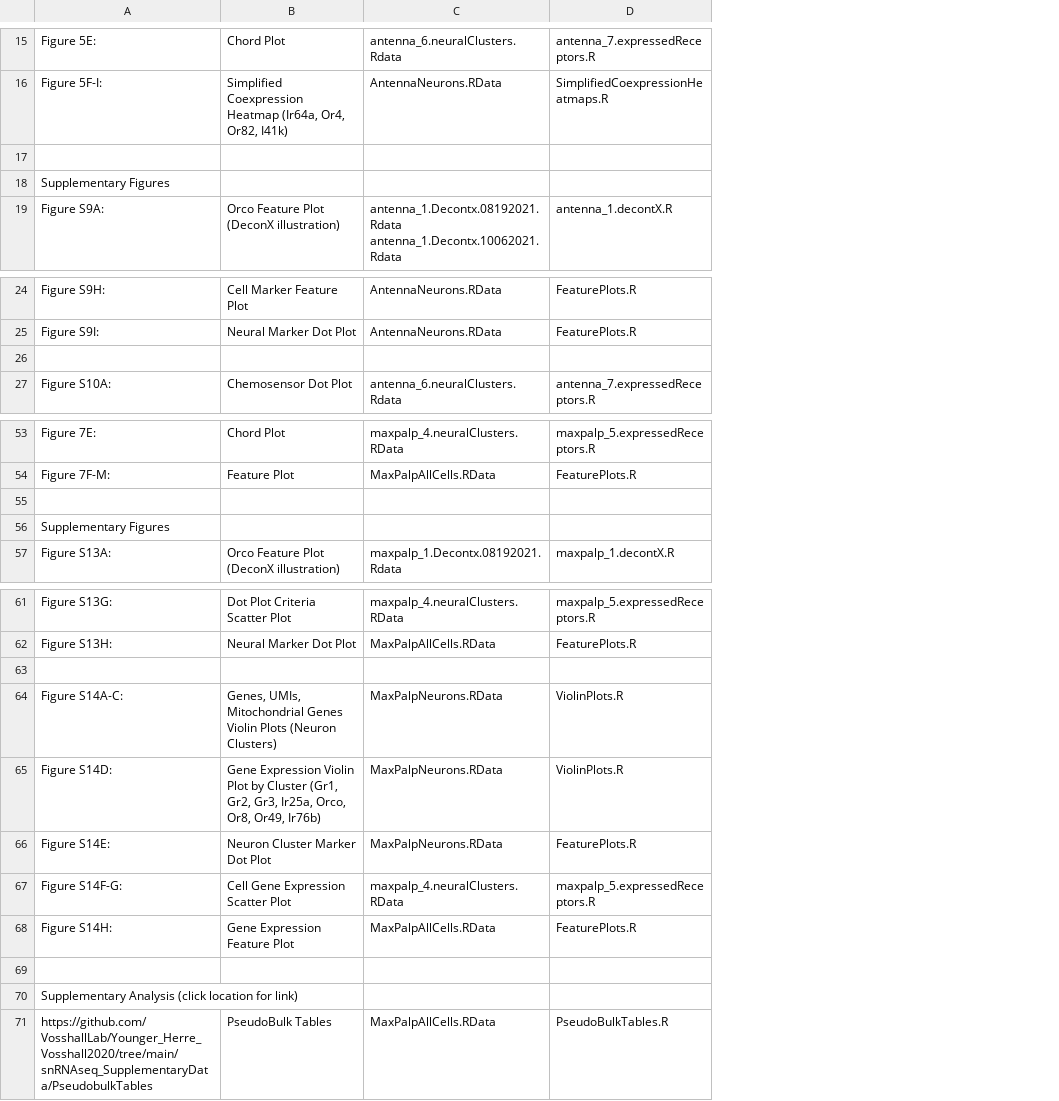
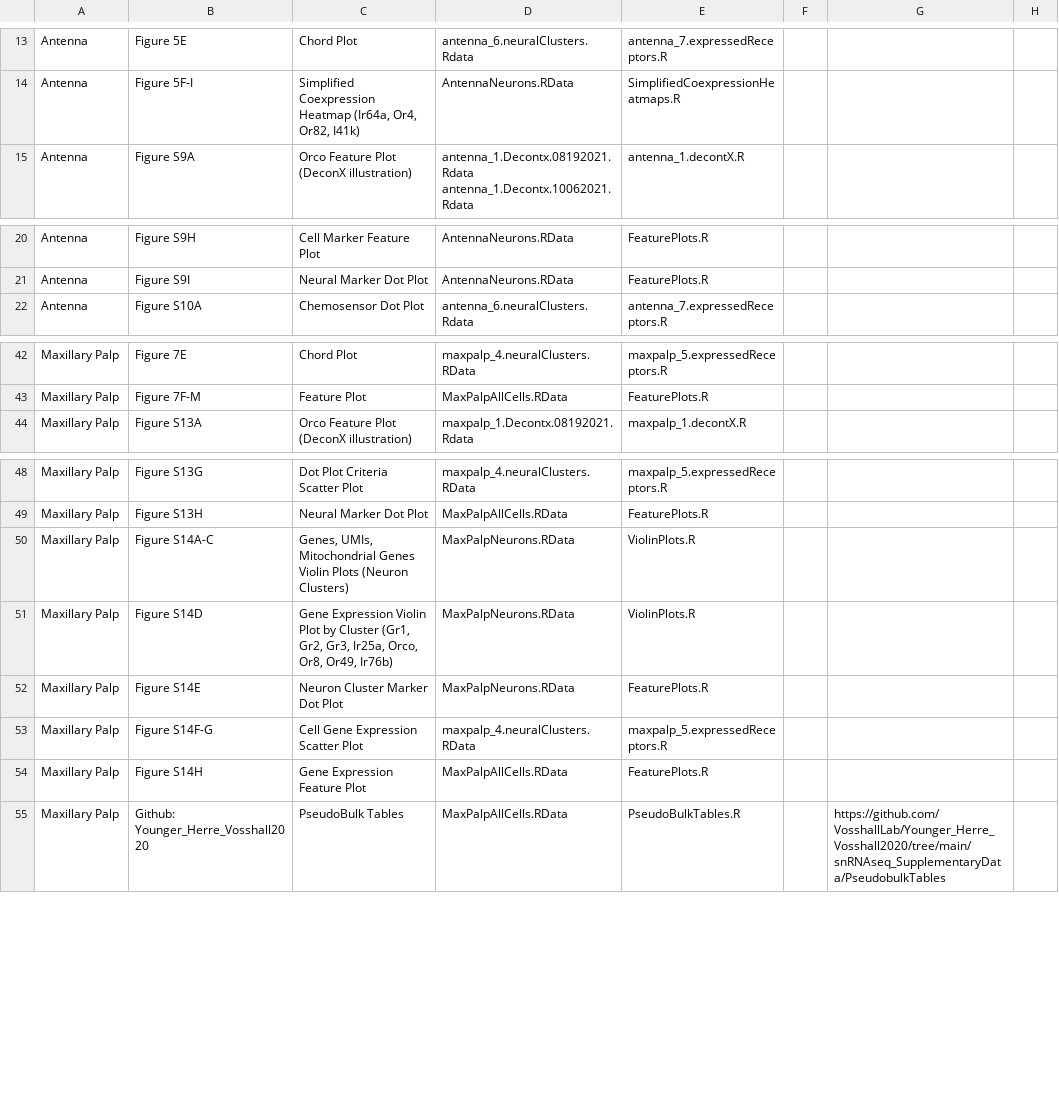
Before and after one commit to VosshallLab/Younger_Herre_Vosshall2020, a CSV file: snRNAseq_SupplementaryData/TableOfContents_AndWhereToFindLargeDataFiles.csv, drawn as a sheet; only a part is shown, gaps mark what is left out; removed rows and columns are numbered as before the commit, all else as after; the diff covers the shown part only; the diff names each change by its address in the sheet, - before the commit and + after, or states it on an @@ line.

Commit message:
Updated table of contents

```diff
--- a/snRNAseq_SupplementaryData/TableOfContents_AndWhereToFindLargeDataFiles.csv
+++ b/snRNAseq_SupplementaryData/TableOfContents_AndWhereToFindLargeDataFiles.csv
-column A, rows 15-16: Figure 5E: | Figure 5F-I:; row 19: Figure S9A:; rows 24-25: Figure S9H: | Figure S9I:; row 27: Figure S10A:; rows 53-54: Figure 7E: | Figure 7F-M:; row 57: Figure S13A:; rows 61-62: Figure S13G: | Figure S13H:; rows 64-68: Figure S14A-C: | Figure S14D: | Figure S14E: | Figure S14F-G: | Figure S14H:; row 71: https://github.com/VosshallLab/Younger_Herre_Vosshall2020/tree/main/snRNAseq_SupplementaryData/PseudobulkTables
+column A, rows 13-15: all Antenna; rows 20-22: all Antenna; rows 42-44: all Maxillary Palp; rows 48-55: all Maxillary Palp
+column B, rows 13-15: Figure 5E | Figure 5F-I | Figure S9A; rows 20-22: Figure S9H | Figure S9I | Figure S10A; rows 42-44: Figure 7E | Figure 7F-M | Figure S13A; rows 48-55: Figure S13G | Figure S13H | Figure S14A-C | Figure S14D | Figure S14E | Figure S14F-G | Figure S14H | Github: Younger_Herre_Vosshall2020
+column F, empty
+column G, row 55: https://github.com/VosshallLab/Younger_Herre_Vosshall2020/tree/main/snRNAseq_SupplementaryData/PseudobulkTables
+column H, empty
-row 17: (empty)
-row 18: Supplementary Figures
-row 26: (empty)
-row 55: (empty)
-row 56: Supplementary Figures
-row 63: (empty)
-row 69: (empty)
-row 70: Supplementary Analysis (click location for link)
```
Also changed, not shown: 8 removed rows and 3 edited cells elsewhere in this file, 2 other files.
